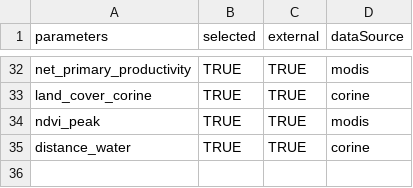
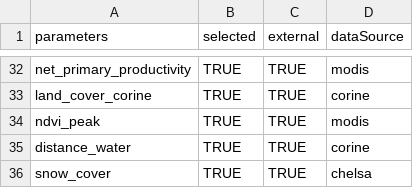
Before and after one commit to gjearevoll/BioDivMapping, a CSV file: data/external/focalCovariates.csv, drawn as a sheet; only a part is shown, gaps mark what is left out.

Commit message:
Add new row for snow_cover

```diff
--- a/data/external/focalCovariates.csv
+++ b/data/external/focalCovariates.csv
@@ -35 +35,2 @@ ndvi_peak,TRUE,TRUE,modis
 distance_water,TRUE,TRUE,corine
+snow_cover,TRUE,TRUE,chelsa
```
